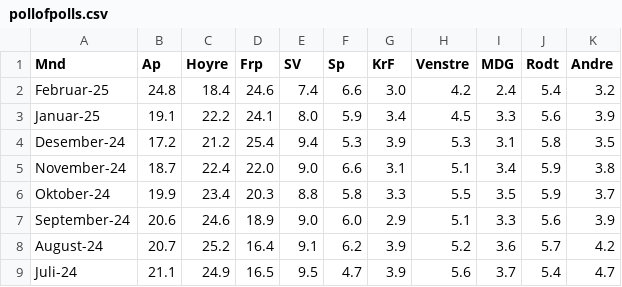
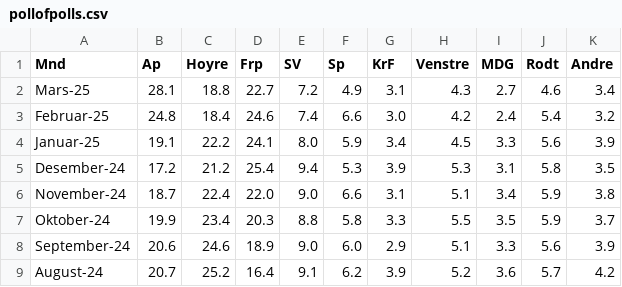
Before and after one commit to jensmorten/onesixtynine, a CSV file: data/pollofpolls.csv, drawn as a sheet; only a part is shown; the shorter side is filled out with more unchanged rows; the diff names each change by its address in the sheet, - before the commit and + after, or states it on an @@ line.

```diff
--- a/data/pollofpolls.csv
+++ b/data/pollofpolls.csv
+row 2: Mars-25 | 28.1 | 18.8 | 22.7 | 7.2 | 4.9 | 3.1 | 4.3 | 2.7 | 4.6 | 3.4
```
Also changed, not shown: 1 other file.
